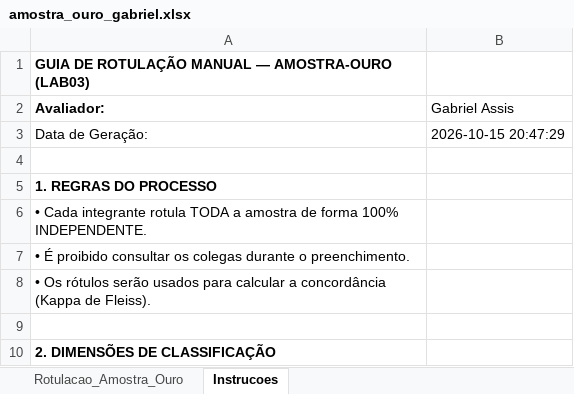
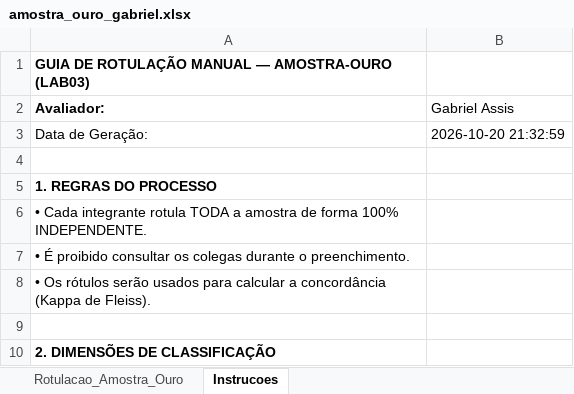
Before and after one commit to jaoppb/laboratorio-experimentacao-de-software, an Excel workbook: lab03/dados/amostra_ouro/amostra_ouro_gabriel.xlsx, sheet Instrucoes, drawn as a sheet; only a part is shown; values as stored, in another font and other column widths than the file's, no borders; the diff names each change by its address in the sheet, - before the commit and + after, or states it on an @@ line.

```diff
--- a/lab03/dados/amostra_ouro/amostra_ouro_gabriel.xlsx (sheet Instrucoes)
+++ b/lab03/dados/amostra_ouro/amostra_ouro_gabriel.xlsx (sheet Instrucoes)
-B3 (Gabriel Assis): 2026-10-15 20:47:29
+B3 (Gabriel Assis): 2026-10-20 21:32:59
```
Also changed, not shown: sheet Rotulacao_Amostra_Ouro, lab03/dados/amostra_ouro/amostra_ouro_joao.xlsx, lab03/dados/amostra_ouro/amostra_ouro_marcela.xlsx, 6 other files.
